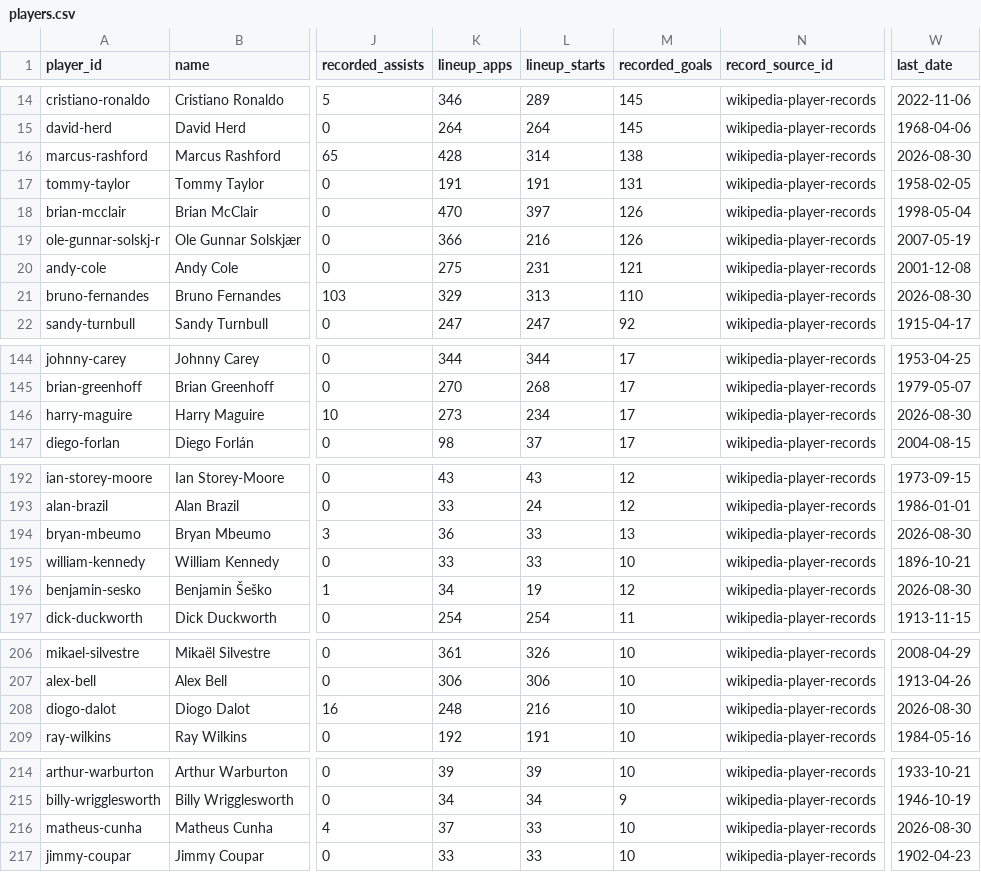
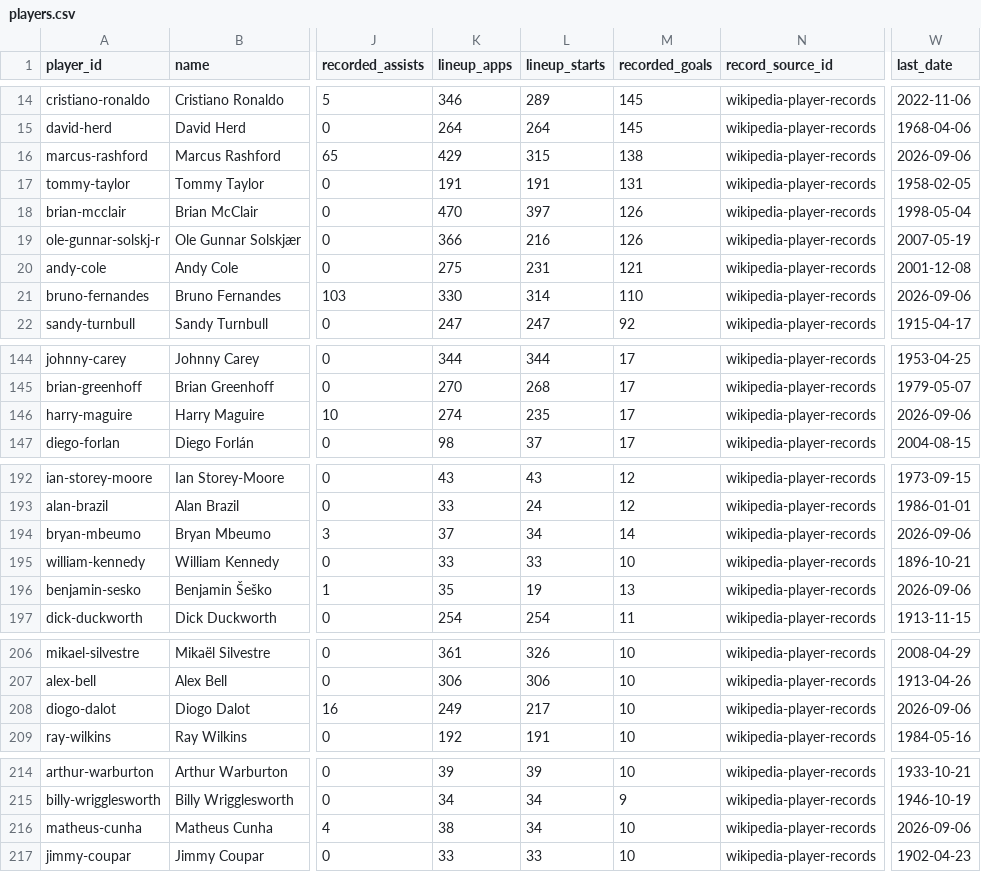
Before and after one commit to cbrown564-alt/unitedstats, a CSV file: public/dataset/players.csv, drawn as a sheet; only a part is shown, gaps mark what is left out; the diff covers the shown part only; the diff names each change by its address in the sheet, - before the commit and + after, or states it on an @@ line.

```diff
--- a/public/dataset/players.csv
+++ b/public/dataset/players.csv
-K16 (lineup_apps): 428
+K16 (lineup_apps): 429
-L16 (lineup_starts): 314
+L16 (lineup_starts): 315
-W16 (last_date): 2026-08-30
+W16 (last_date): 2026-09-06
-K21 (lineup_apps): 329
+K21 (lineup_apps): 330
-L21 (lineup_starts): 313
+L21 (lineup_starts): 314
-W21 (last_date): 2026-08-30
+W21 (last_date): 2026-09-06
-K146 (lineup_apps): 273
+K146 (lineup_apps): 274
-L146 (lineup_starts): 234
+L146 (lineup_starts): 235
-W146 (last_date): 2026-08-30
+W146 (last_date): 2026-09-06
-K194 (lineup_apps): 36
+K194 (lineup_apps): 37
-L194 (lineup_starts): 33
+L194 (lineup_starts): 34
-M194 (recorded_goals): 13
+M194 (recorded_goals): 14
-W194 (last_date): 2026-08-30
+W194 (last_date): 2026-09-06
-K196 (lineup_apps): 34
+K196 (lineup_apps): 35
-M196 (recorded_goals): 12
+M196 (recorded_goals): 13
-W196 (last_date): 2026-08-30
+W196 (last_date): 2026-09-06
-K208 (lineup_apps): 248
+K208 (lineup_apps): 249
-L208 (lineup_starts): 216
+L208 (lineup_starts): 217
-W208 (last_date): 2026-08-30
+W208 (last_date): 2026-09-06
-K216 (lineup_apps): 37
+K216 (lineup_apps): 38
-L216 (lineup_starts): 33
+L216 (lineup_starts): 34
-W216 (last_date): 2026-08-30
+W216 (last_date): 2026-09-06
```
Also changed, not shown: 18 edited cells elsewhere in this file, public/dataset/elo_history.csv, public/dataset/matches.csv, 6 other files.
